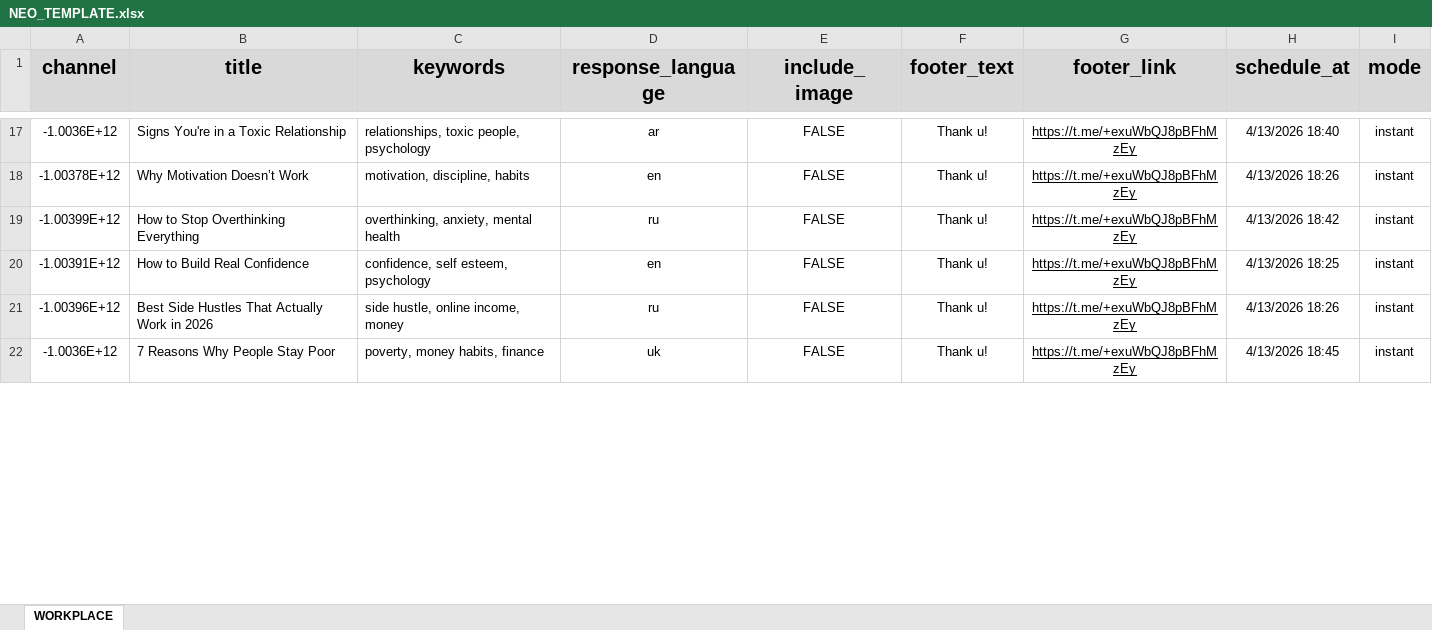
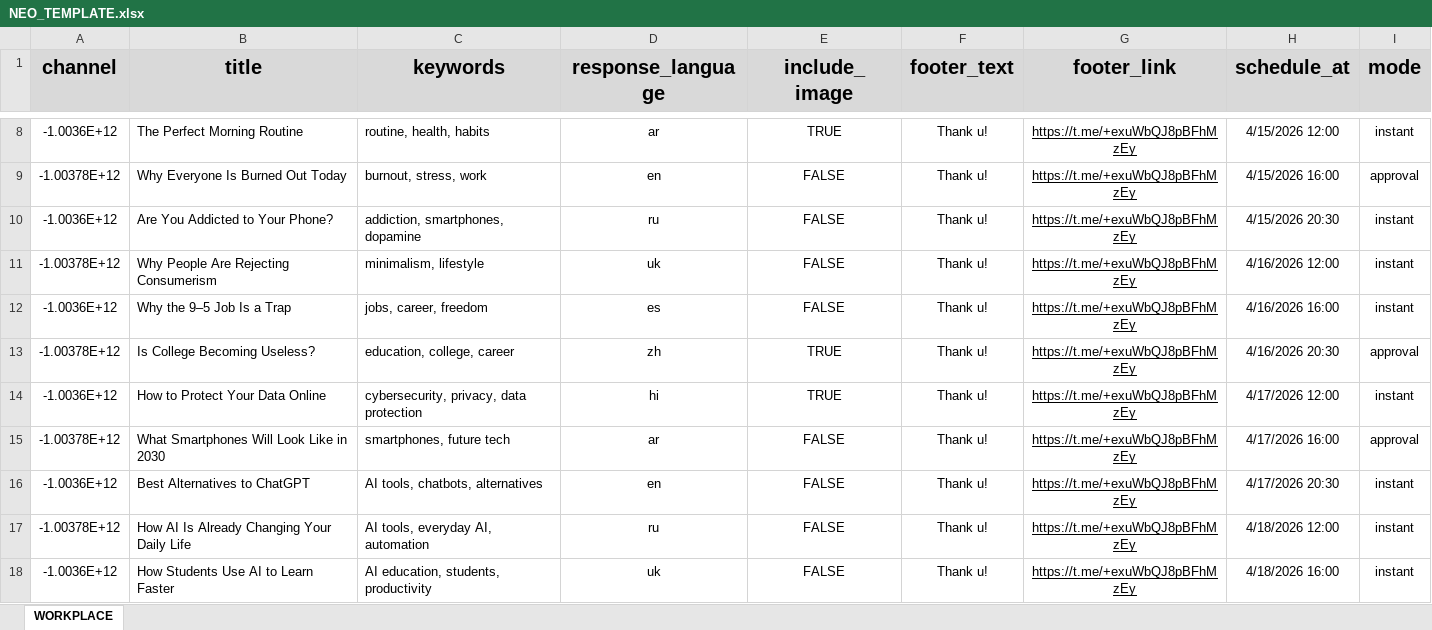
Before and after one commit to Mikhai1Egorov/post_bot, an Excel workbook: NEO_TEMPLATE.xlsx, sheet WORKPLACE, drawn as a sheet; only a part is shown, gaps mark what is left out; values as stored, in another font and other column widths than the file's, no borders; charts and pictures not drawn; addresses are those after the commit; the diff covers the shown part only; the diff names each change by its address in the sheet, - before the commit and + after, or states it on an @@ line.

```diff
--- a/NEO_TEMPLATE.xlsx (sheet WORKPLACE)
+++ b/NEO_TEMPLATE.xlsx (sheet WORKPLACE)
-B8 (title): Signs You're in a Toxic Relationship
+B8 (title): The Perfect Morning Routine
-C8 (keywords): relationships, toxic people, psychology
+C8 (keywords): routine, health, habits
-E8 (include_image): FALSE
+E8 (include_image): TRUE
-H8 (schedule_at): 4/13/2026 18:40
+H8 (schedule_at): 4/15/2026 12:00
-B9 (title): Why Motivation Doesn’t Work
+B9 (title): Why Everyone Is Burned Out Today
-C9 (keywords): motivation, discipline, habits
+C9 (keywords): burnout, stress, work
-H9 (schedule_at): 4/13/2026 18:26
+H9 (schedule_at): 4/15/2026 16:00
-I9 (mode): instant
+I9 (mode): approval
-A10 (channel): -1.00399E+12
+A10 (channel): -1.0036E+12
-B10 (title): How to Stop Overthinking Everything
+B10 (title): Are You Addicted to Your Phone?
-C10 (keywords): overthinking, anxiety, mental health
+C10 (keywords): addiction, smartphones, dopamine
-H10 (schedule_at): 4/13/2026 18:42
+H10 (schedule_at): 4/15/2026 20:30
+row 11: -1.00378E+12 | Why People Are Rejecting Consumerism | minimalism, lifestyle | uk | FALSE | Thank u! | https://t.me/+exuWbQJ8pBFhMzEy | 4/16/2026 12:00 | instant
+row 12: -1.0036E+12 | Why the 9–5 Job Is a Trap | jobs, career, freedom | es | FALSE | Thank u! | https://t.me/+exuWbQJ8pBFhMzEy | 4/16/2026 16:00 | instant
+row 13: -1.00378E+12 | Is College Becoming Useless? | education, college, career | zh | TRUE | Thank u! | https://t.me/+exuWbQJ8pBFhMzEy | 4/16/2026 20:30 | approval
+row 14: -1.0036E+12 | How to Protect Your Data Online | cybersecurity, privacy, data protection | hi | TRUE | Thank u! | https://t.me/+exuWbQJ8pBFhMzEy | 4/17/2026 12:00 | instant
+row 15: -1.00378E+12 | What Smartphones Will Look Like in 2030 | smartphones, future tech | ar | FALSE | Thank u! | https://t.me/+exuWbQJ8pBFhMzEy | 4/17/2026 16:00 | approval
-A16 (channel): -1.00391E+12
+A16 (channel): -1.0036E+12
-B16 (title): How to Build Real Confidence
+B16 (title): Best Alternatives to ChatGPT
-C16 (keywords): confidence, self esteem, psychology
+C16 (keywords): AI tools, chatbots, alternatives
-H16 (schedule_at): 4/13/2026 18:25
+H16 (schedule_at): 4/17/2026 20:30
-A17 (channel): -1.00396E+12
+A17 (channel): -1.00378E+12
-B17 (title): Best Side Hustles That Actually Work in 2026
+B17 (title): How AI Is Already Changing Your Daily Life
-C17 (keywords): side hustle, online income, money
+C17 (keywords): AI tools, everyday AI, automation
-H17 (schedule_at): 4/13/2026 18:26
+H17 (schedule_at): 4/18/2026 12:00
-B18 (title): 7 Reasons Why People Stay Poor
+B18 (title): How Students Use AI to Learn Faster
-C18 (keywords): poverty, money habits, finance
+C18 (keywords): AI education, students, productivity
-H18 (schedule_at): 4/13/2026 18:45
+H18 (schedule_at): 4/18/2026 16:00
```
Also changed, not shown: 4 added rows, 14 removed rows and 49 edited cells elsewhere in this sheet, 7 other files.
